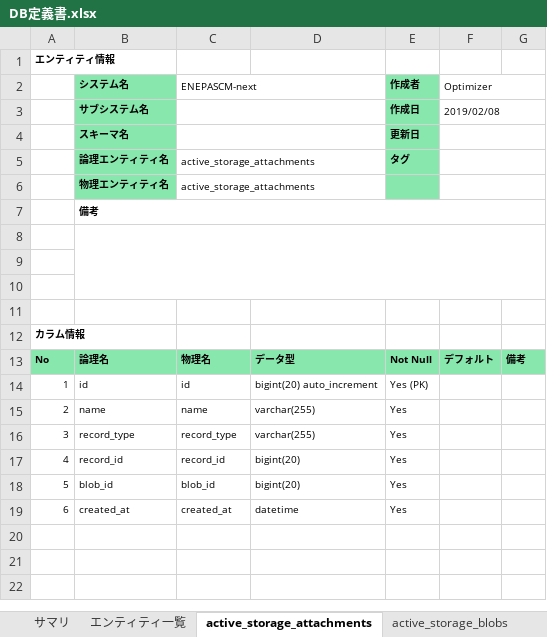
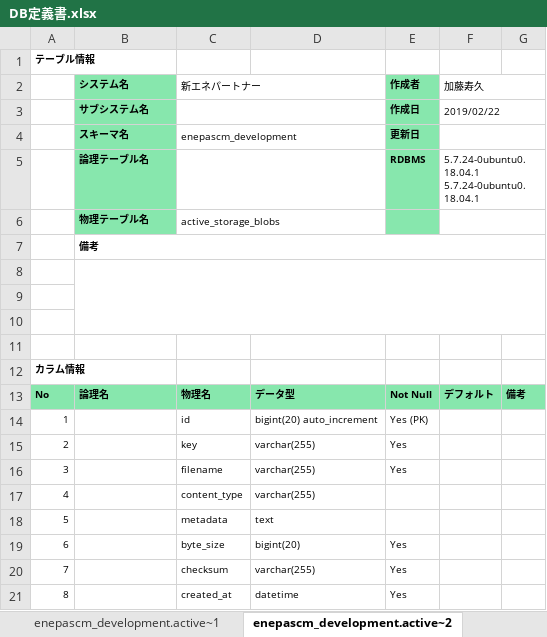
Before and after one commit to webdev778/scmnext, an Excel workbook: documents/entities/DB定義書.xlsx, sheet enepascm_development.active~2, drawn as a sheet; values as stored, in another font and other column widths than the file's, no borders; removed rows and columns are numbered as before the commit, all else as after; the diff names each change by its address in the sheet, - before the commit and + after, or states it on an @@ line.

```diff
--- a/documents/entities/DB定義書.xlsx (sheet enepascm_development.active~2)
+++ b/documents/entities/DB定義書.xlsx (sheet enepascm_development.active~2)
-sheet tab: エンティティ一覧
+sheet tab: enepascm_development.active~1
-sheet tab: active_storage_attachments
+sheet tab: enepascm_development.active~2
@@ column A renumbered from row 1 down @@
-C2: ENEPASCM-next
+C2: 新エネパートナー
-F2: Optimizer
+F2: 加藤寿久
-F3 (加藤寿久): 2019/02/08
+F3 (加藤寿久): 2019/02/22
-C4 (新エネパートナー): (empty)
+C4 (新エネパートナー): enepascm_development
-row 5:  | 論理エンティティ名 | active_storage_attachments |  | タグ
-row 6:  | 物理エンティティ名 | active_storage_attachments
+row 5:  | 論理テーブル名 |  |  | RDBMS | 5.7.24-0ubuntu0.18.04.1 5.7.24-0ubuntu0.18.04.1
+row 6:  | 物理テーブル名 | active_storage_blobs
-B14 (システム名): id
+B14 (システム名): (empty)
+row 15: 2 |  | key | varchar(255) | Yes
-B16 (システム名): name
+B16 (システム名): (empty)
-C16 (新エネパートナー): name
+C16 (新エネパートナー): filename
-row 16: 3 | record_type | record_type | varchar(255) | Yes
-row 17: 4 | record_id | record_id | bigint(20) | Yes
+row 17: 4 |  | content_type | varchar(255)
+row 18: 5 |  | metadata | text
-B19 (システム名): blob_id
+B19 (システム名): (empty)
-C19 (新エネパートナー): blob_id
+C19 (新エネパートナー): byte_size
+row 20: 7 |  | checksum | varchar(255) | Yes
-B21 (システム名): created_at
+B21 (システム名): (empty)
```
Also changed, not shown: sheet テーブル一覧, sheet enepascm_development.active~1, sheet enepascm_development.ar_int~1, sheet 広域需要調達計画(翌日)詳細値データ, sheet 供給地点, sheet 供給エリア, 21 more sheets, other sheet tabs.
